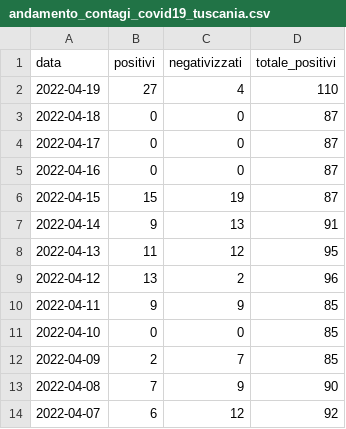
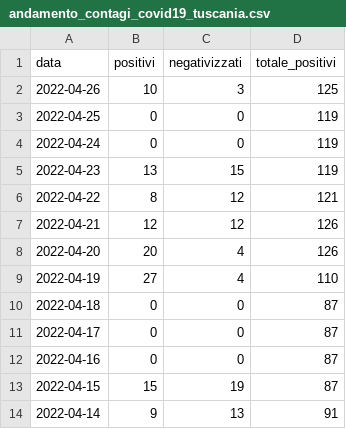
Before and after one commit to emanuele-tufarini-2/Covid19, a CSV file: andamento_contagi_covid19_tuscania.csv, drawn as a sheet; only a part is shown; the shorter side is filled out with more unchanged rows; the diff names each change by its address in the sheet, - before the commit and + after, or states it on an @@ line.

Commit message:
Update andamento_contagi_covid19_tuscania.csv

```diff
--- a/andamento_contagi_covid19_tuscania.csv
+++ b/andamento_contagi_covid19_tuscania.csv
+row 2: 2022-04-26 | 10 | 3 | 125
+row 3: 2022-04-25 | 0 | 0 | 119
+row 4: 2022-04-24 | 0 | 0 | 119
+row 5: 2022-04-23 | 13 | 15 | 119
+row 6: 2022-04-22 | 8 | 12 | 121
+row 7: 2022-04-21 | 12 | 12 | 126
+row 8: 2022-04-20 | 20 | 4 | 126
```
